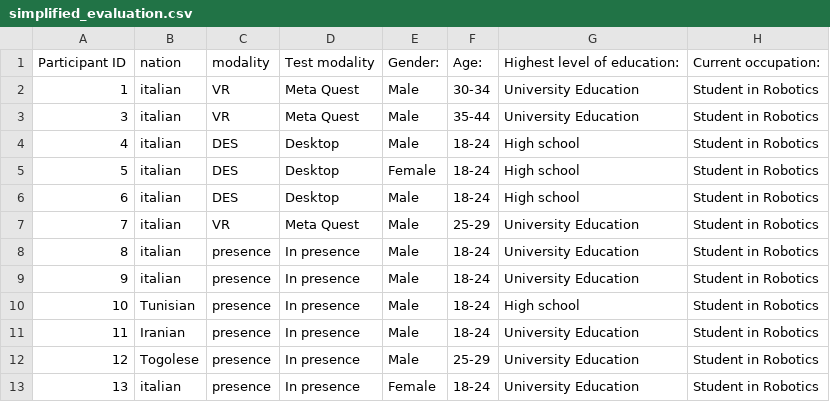
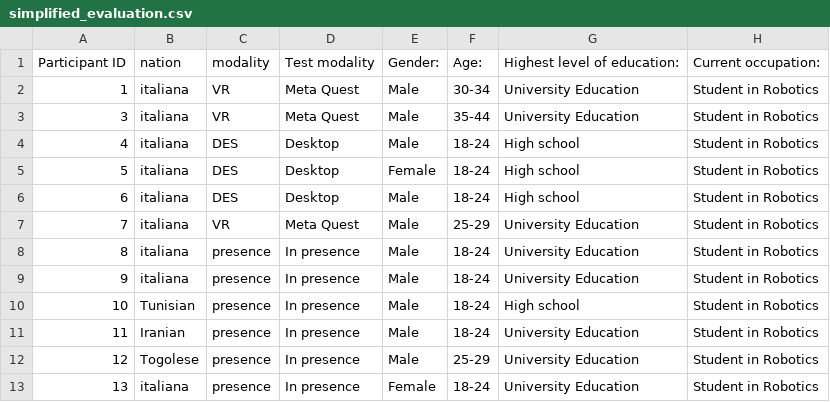
Before and after one commit to univr-GRAIL/analisys_viroo, a CSV file: data/simplified_evaluation.csv, drawn as a sheet; only a part is shown; the diff covers the shown part only; the diff names each change by its address in the sheet, - before the commit and + after, or states it on an @@ line.

```diff
--- a/data/simplified_evaluation.csv
+++ b/data/simplified_evaluation.csv
-B2:B9: italian
+B2:B9: italiana
-B13: italian
+B13: italiana
```
Also changed, not shown: 3 added rows and 8 edited cells elsewhere in this file, data/ICETeachStudySubjects.csv, data/ICETeach_Viroo.csv, 7 other files.
